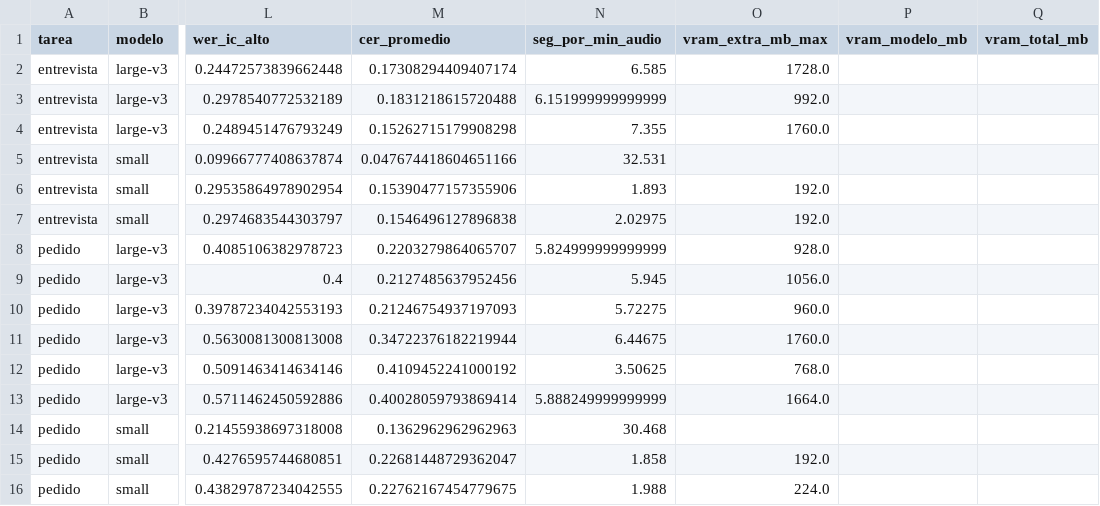
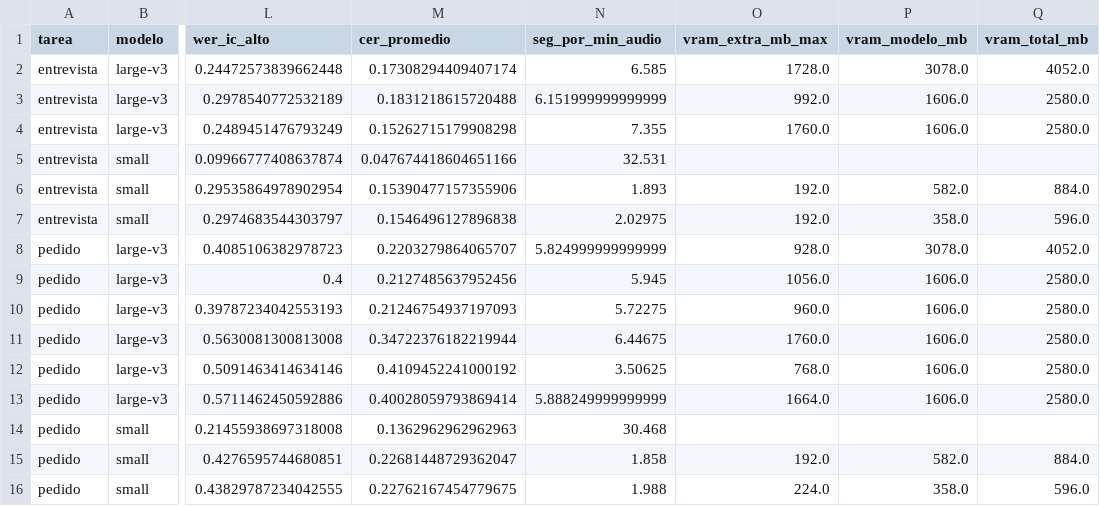
Before and after one commit to JazminGalindoo/HW05_VOZ_A_REGISTRO, a CSV file: cache/results/asr_resumen.csv, drawn as a sheet; only a part is shown, gaps mark what is left out; the diff names each change by its address in the sheet, - before the commit and + after, or states it on an @@ line.

```diff
--- a/cache/results/asr_resumen.csv
+++ b/cache/results/asr_resumen.csv
-P2 (vram_modelo_mb): (empty)
+P2 (vram_modelo_mb): 3078.0
-Q2 (vram_total_mb): (empty)
+Q2 (vram_total_mb): 4052.0
-P3:P4 (vram_modelo_mb): (empty)
+P3:P4 (vram_modelo_mb): 1606.0
-Q3:Q4 (vram_total_mb): (empty)
+Q3:Q4 (vram_total_mb): 2580.0
-P6 (vram_modelo_mb): (empty)
+P6 (vram_modelo_mb): 582.0
-Q6 (vram_total_mb): (empty)
+Q6 (vram_total_mb): 884.0
-P7 (vram_modelo_mb): (empty)
+P7 (vram_modelo_mb): 358.0
-Q7 (vram_total_mb): (empty)
+Q7 (vram_total_mb): 596.0
-P8 (vram_modelo_mb): (empty)
+P8 (vram_modelo_mb): 3078.0
-Q8 (vram_total_mb): (empty)
+Q8 (vram_total_mb): 4052.0
-P9:P13 (vram_modelo_mb): (empty)
+P9:P13 (vram_modelo_mb): 1606.0
-Q9:Q13 (vram_total_mb): (empty)
+Q9:Q13 (vram_total_mb): 2580.0
-P15 (vram_modelo_mb): (empty)
+P15 (vram_modelo_mb): 582.0
-Q15 (vram_total_mb): (empty)
+Q15 (vram_total_mb): 884.0
-P16 (vram_modelo_mb): (empty)
+P16 (vram_modelo_mb): 358.0
-Q16 (vram_total_mb): (empty)
+Q16 (vram_total_mb): 596.0
```
Also changed, not shown: 6 other files.
